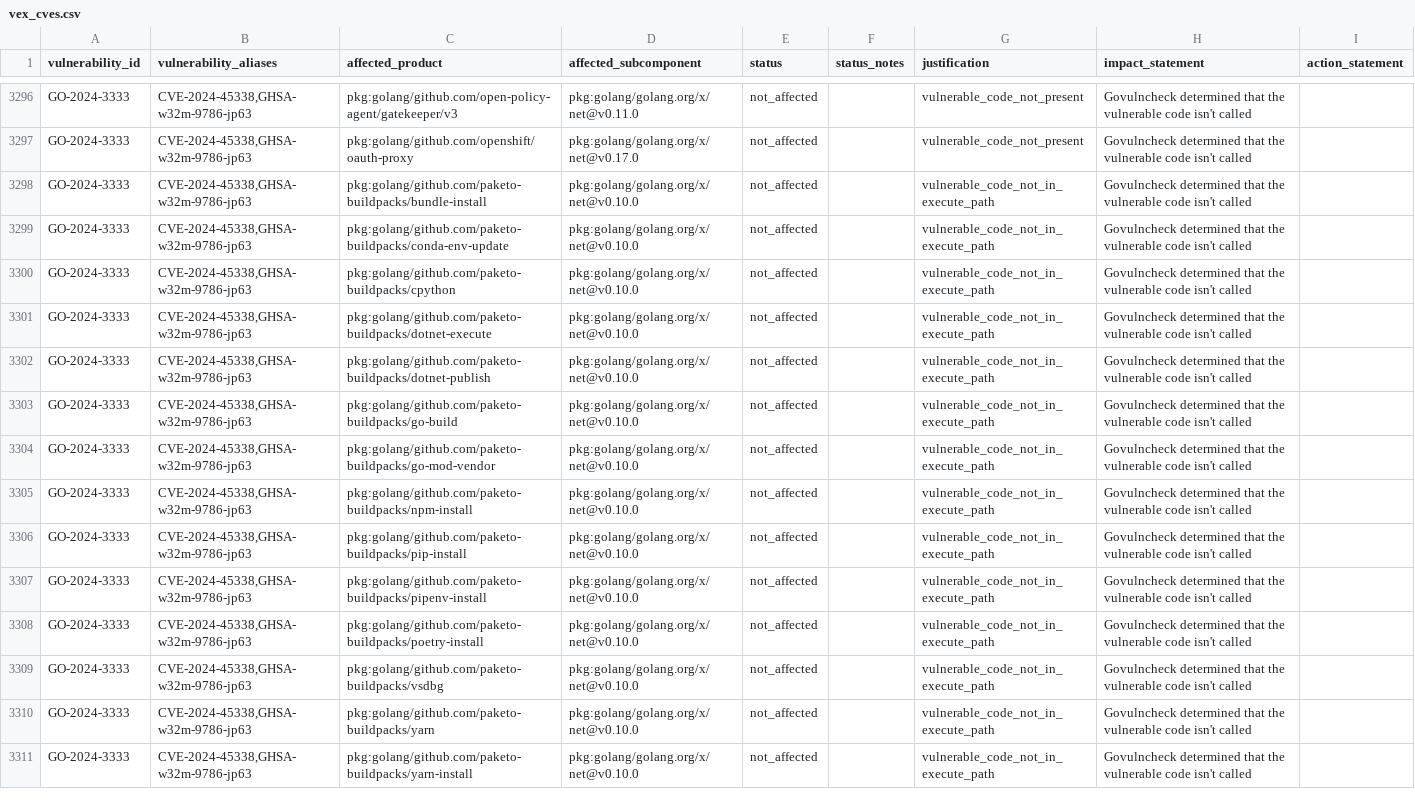
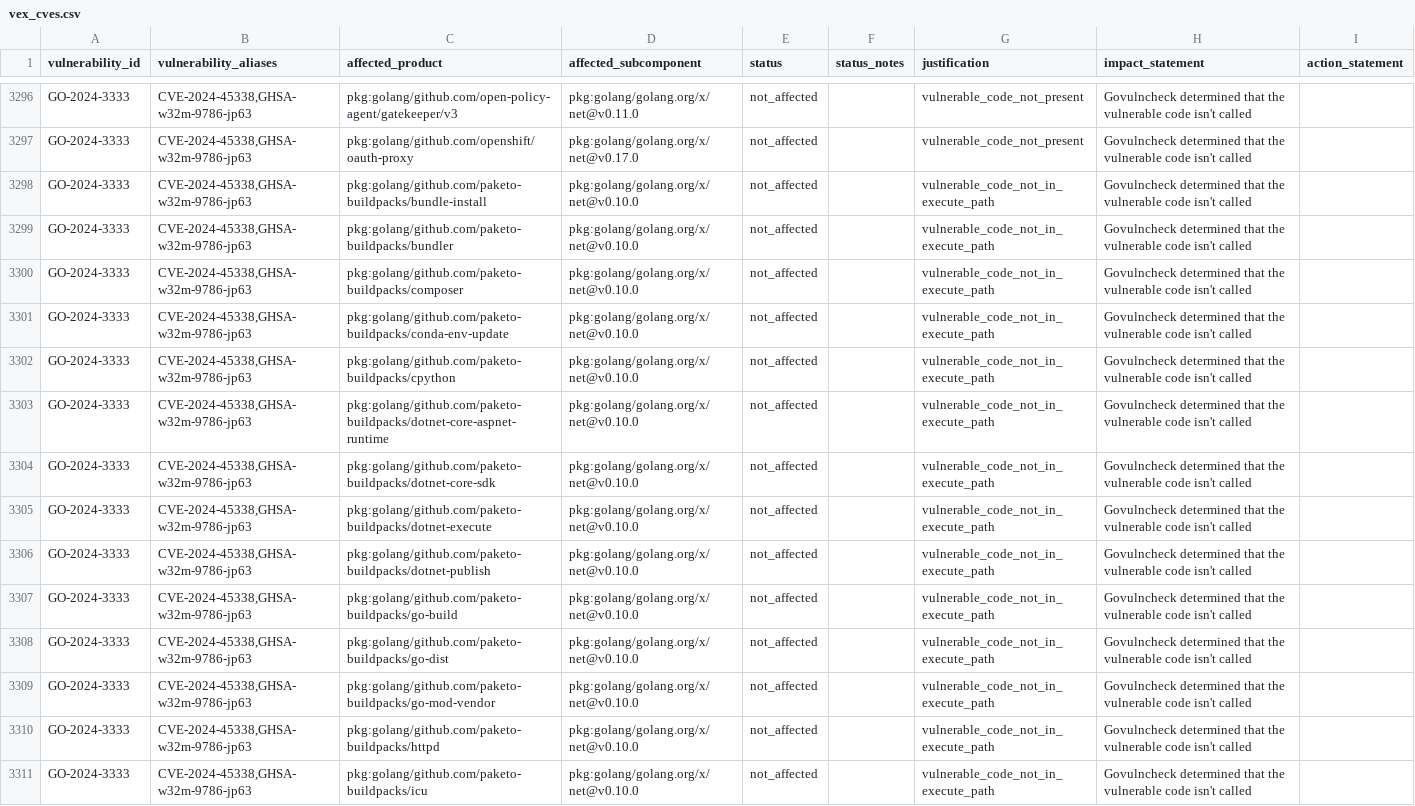
Before and after one commit to rancher/vexhub, a CSV file: reports/vex_cves.csv, drawn as a sheet; only a part is shown, gaps mark what is left out; the shorter side is filled out with more unchanged rows; the diff covers the shown part only; the diff names each change by its address in the sheet, - before the commit and + after, or states it on an @@ line.

Commit message:
Update VEX Hub reports (#60)

```diff
--- a/reports/vex_cves.csv
+++ b/reports/vex_cves.csv
+row 3299: GO-2024-3333 | CVE-2024-45338,GHSA-w32m-9786-jp63 | pkg:golang/github.com/paketo-buildpacks/bundler | pkg:golang/golang.org/x/net@v0.10.0 | not_affected |  | vulnerable_code_not_in_execute_path | Govulncheck determined that the vulnerable code isn't called
+row 3300: GO-2024-3333 | CVE-2024-45338,GHSA-w32m-9786-jp63 | pkg:golang/github.com/paketo-buildpacks/composer | pkg:golang/golang.org/x/net@v0.10.0 | not_affected |  | vulnerable_code_not_in_execute_path | Govulncheck determined that the vulnerable code isn't called
+row 3303: GO-2024-3333 | CVE-2024-45338,GHSA-w32m-9786-jp63 | pkg:golang/github.com/paketo-buildpacks/dotnet-core-aspnet-runtime | pkg:golang/golang.org/x/net@v0.10.0 | not_affected |  | vulnerable_code_not_in_execute_path | Govulncheck determined that the vulnerable code isn't called
+row 3304: GO-2024-3333 | CVE-2024-45338,GHSA-w32m-9786-jp63 | pkg:golang/github.com/paketo-buildpacks/dotnet-core-sdk | pkg:golang/golang.org/x/net@v0.10.0 | not_affected |  | vulnerable_code_not_in_execute_path | Govulncheck determined that the vulnerable code isn't called
+row 3308: GO-2024-3333 | CVE-2024-45338,GHSA-w32m-9786-jp63 | pkg:golang/github.com/paketo-buildpacks/go-dist | pkg:golang/golang.org/x/net@v0.10.0 | not_affected |  | vulnerable_code_not_in_execute_path | Govulncheck determined that the vulnerable code isn't called
+row 3310: GO-2024-3333 | CVE-2024-45338,GHSA-w32m-9786-jp63 | pkg:golang/github.com/paketo-buildpacks/httpd | pkg:golang/golang.org/x/net@v0.10.0 | not_affected |  | vulnerable_code_not_in_execute_path | Govulncheck determined that the vulnerable code isn't called
+row 3311: GO-2024-3333 | CVE-2024-45338,GHSA-w32m-9786-jp63 | pkg:golang/github.com/paketo-buildpacks/icu | pkg:golang/golang.org/x/net@v0.10.0 | not_affected |  | vulnerable_code_not_in_execute_path | Govulncheck determined that the vulnerable code isn't called
```
Also changed, not shown: 9 added rows elsewhere in this file, 17 other files.
